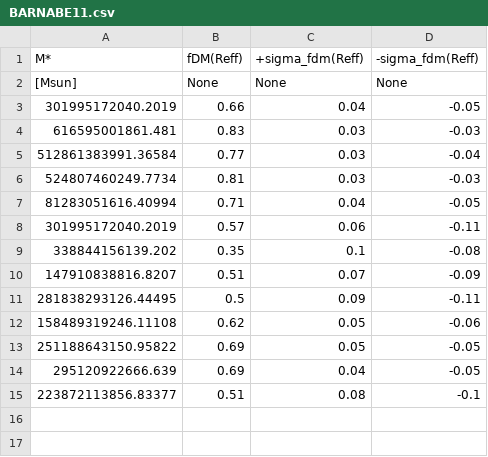
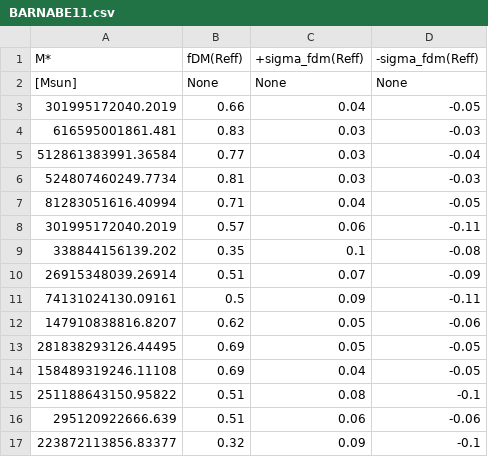
Before and after one commit to Annapreto23/TangoSIDM_DMFraction, a CSV file: data/Observational_datasets/dataset/BARNABE11.csv, drawn as a sheet.

Commit message:
Add files via upload

```diff
--- a/data/Observational_datasets/dataset/BARNABE11.csv
+++ b/data/Observational_datasets/dataset/BARNABE11.csv
@@ -9,7 +9,9 @@ M*,fDM(Reff),+sigma_fdm(Reff),-sigma_fdm(Reff)
 338844156139.202,0.35,0.1,-0.08
-147910838816.8207,0.51,0.07,-0.09
-281838293126.44495,0.5,0.09,-0.11
-158489319246.11108,0.62,0.05,-0.06
-251188643150.95822,0.69,0.05,-0.05
-295120922666.639,0.69,0.04,-0.05
-223872113856.83377,0.51,0.08,-0.1
+26915348039.26914,0.51,0.07,-0.09
+74131024130.09161,0.5,0.09,-0.11
+147910838816.8207,0.62,0.05,-0.06
+281838293126.44495,0.69,0.05,-0.05
+158489319246.11108,0.69,0.04,-0.05
+251188643150.95822,0.51,0.08,-0.1
+295120922666.639,0.51,0.06,-0.06
+223872113856.83377,0.32,0.09,-0.1
```
